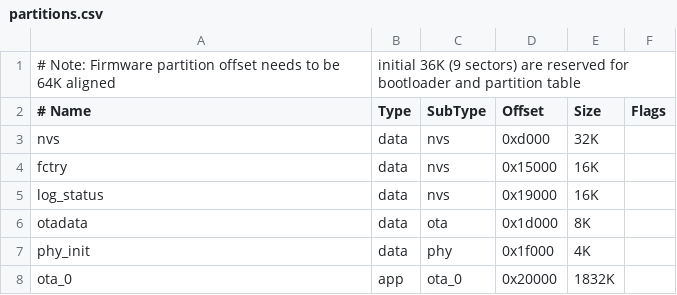
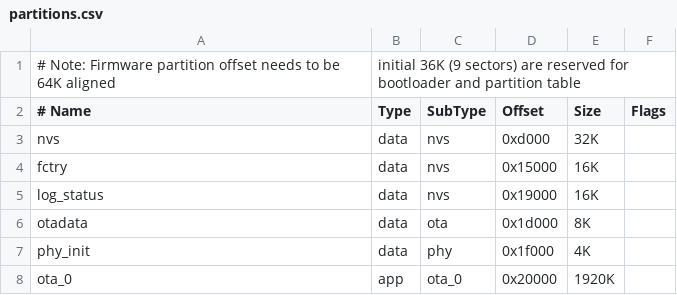
Before and after one commit to SamBhojwani/csi-presence-detection, a CSV file: examples/esp-radar/connect_rainmaker/partitions.csv, drawn as a sheet.

```diff
--- a/examples/esp-radar/connect_rainmaker/partitions.csv
+++ b/examples/esp-radar/connect_rainmaker/partitions.csv
@@ -7,2 +7,2 @@ otadata,    data, ota,      0x1d000,    8K,
 phy_init,   data, phy,      0x1f000,    4K,
-ota_0,      app,  ota_0,    0x20000,    1832K,
+ota_0,      app,  ota_0,    0x20000,    1920K,
```
